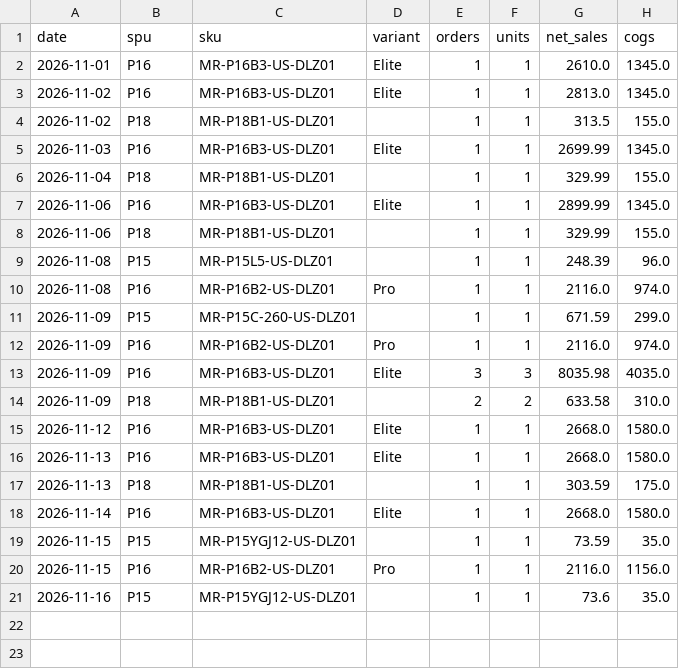
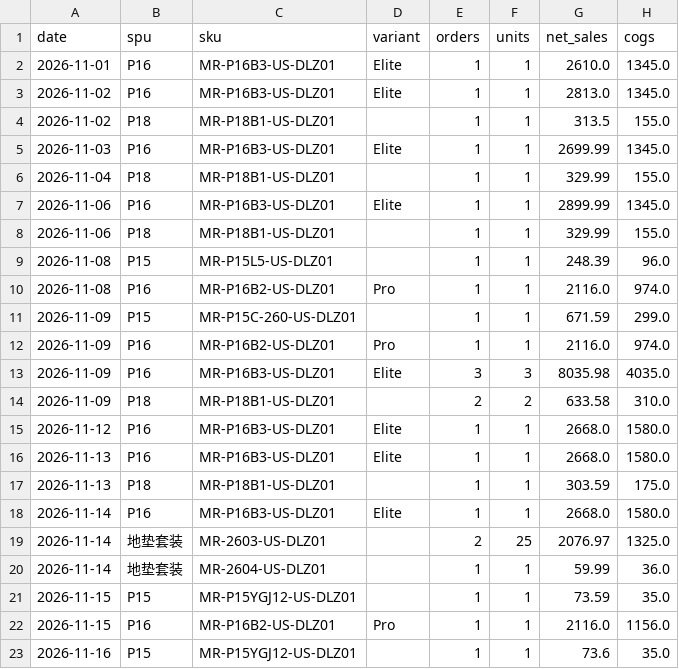
Before and after one commit to cristobalworkingdu-create/P16ads, a CSV file: data/sales_daily.csv, drawn as a sheet; the diff names each change by its address in the sheet, - before the commit and + after, or states it on an @@ line.

```diff
--- a/data/sales_daily.csv
+++ b/data/sales_daily.csv
+row 19: 2026-11-14 | 地垫套装 | MR-2603-US-DLZ01 |  | 2 | 25 | 2076.97 | 1325.0
+row 20: 2026-11-14 | 地垫套装 | MR-2604-US-DLZ01 |  | 1 | 1 | 59.99 | 36.0
```
Also changed, not shown: data/attr_sources.csv, 9 other files.
